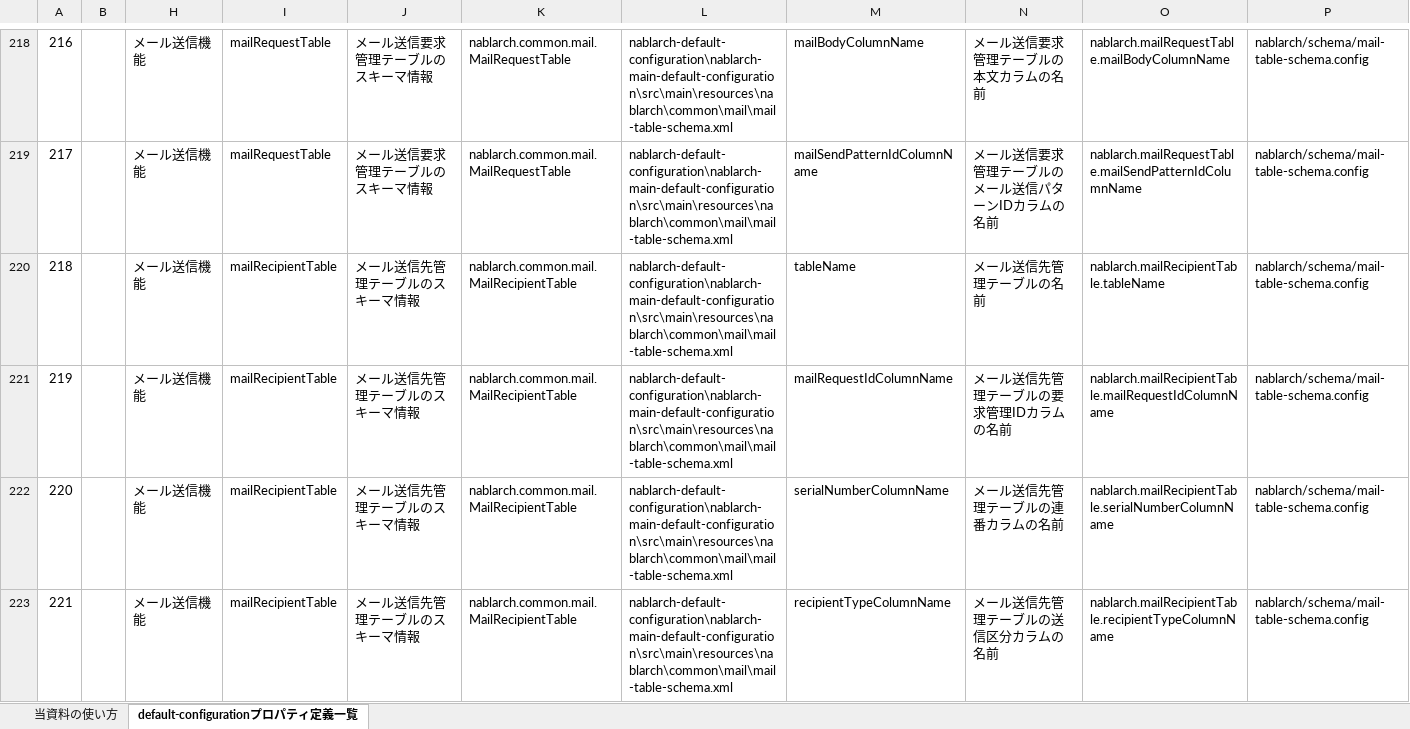
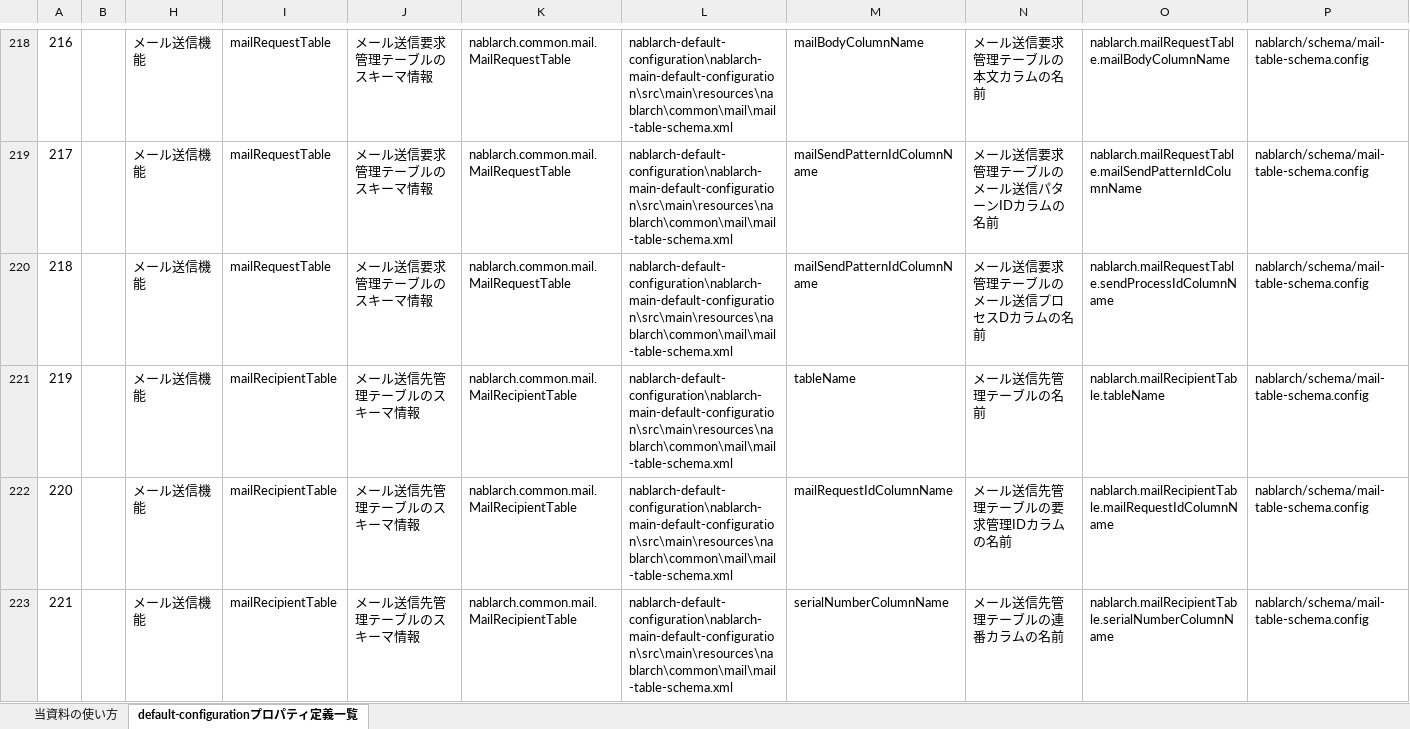
Before and after one commit to nablarch/nablarch-document, an Excel workbook: application_framework/application_framework/setting_guide/CustomizingConfigurations/デフォルト設定一覧.xlsx, sheet default-configurationプロパティ定義一覧, drawn as a sheet; only a part is shown, gaps mark what is left out; the shorter side is filled out with more unchanged rows; values as stored, in another font and other column widths than the file's, no borders; conditional formats not drawn; addresses are those after the commit; rows hold the shown columns only; the diff names each change by its address in the sheet, - before the commit and + after, or states it on an @@ line.

Commit message:
メール送信要求管理テーブルのメール送信プロセスDカラムの名前を追加(218行目)
#31

```diff
--- a/application_framework/application_framework/setting_guide/CustomizingConfigurations/デフォルト設定一覧.xlsx (sheet default-configurationプロパティ定義一覧)
+++ b/application_framework/application_framework/setting_guide/CustomizingConfigurations/デフォルト設定一覧.xlsx (sheet default-configurationプロパティ定義一覧)
+row 220: 218 |  | メール送信機能 | mailRequestTable | メール送信要求管理テーブルのスキーマ情報 | nablarch.common.mail.MailRequestTable | nablarch-default-configuration\nablarch-main-default-configuration\src\main\resources\nablarch\common\mail\mail-table-schema.xml | mailSendPatternIdColumnName | メール送信要求管理テーブルのメール送信プロセスDカラムの名前 | nablarch.mailRequestTable.sendProcessIdColumnName | nablarch/schema/mail-table-schema.config
@@ column A renumbered from row 221 down @@
```
Also changed, not shown: hidden cells.
